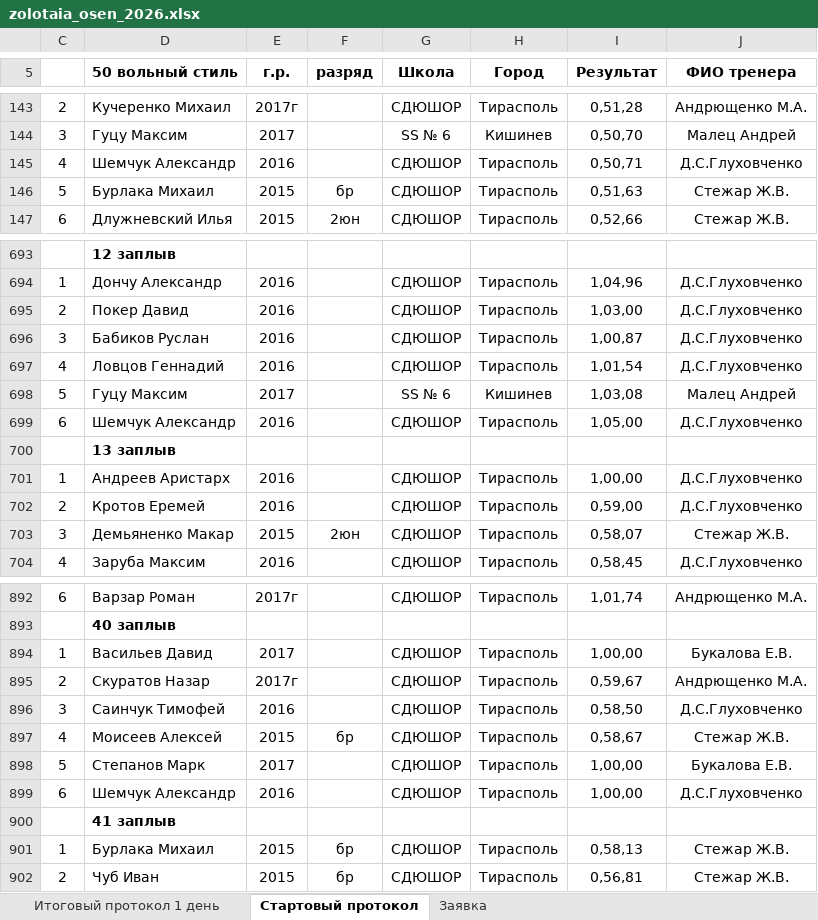
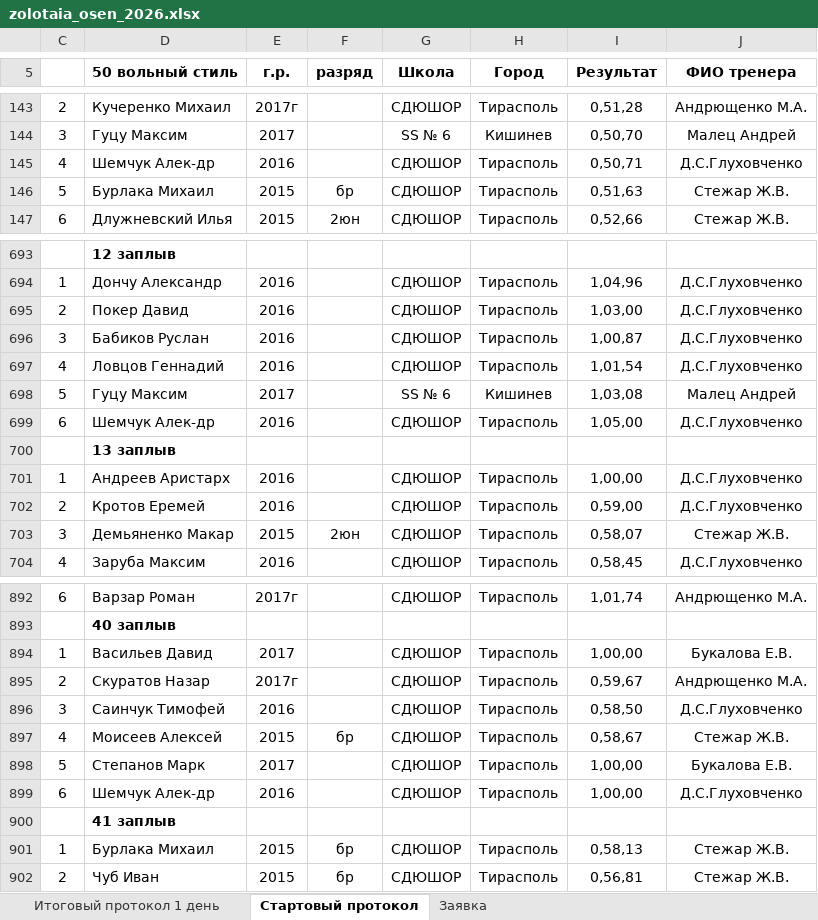
Before and after one commit to Felikssss26/ves_start, an Excel workbook: data/zolotaia_osen_2026.xlsx, sheet Стартовый протокол, drawn as a sheet; only a part is shown, gaps mark what is left out; values as stored, in another font and other column widths than the file's, no borders; the diff names each change by its address in the sheet, - before the commit and + after, or states it on an @@ line.

```diff
--- a/data/zolotaia_osen_2026.xlsx (sheet Стартовый протокол)
+++ b/data/zolotaia_osen_2026.xlsx (sheet Стартовый протокол)
-D145 (50 вольный стиль): Шемчук Александр
+D145 (50 вольный стиль): Шемчук Алек-др
-D699 (50 вольный стиль): Шемчук Александр
+D699 (50 вольный стиль): Шемчук Алек-др
-D899 (50 вольный стиль): Шемчук Александр
+D899 (50 вольный стиль): Шемчук Алек-др
```
Also changed, not shown: sheet Итоговый протокол 1 день, sheet Заявка.
